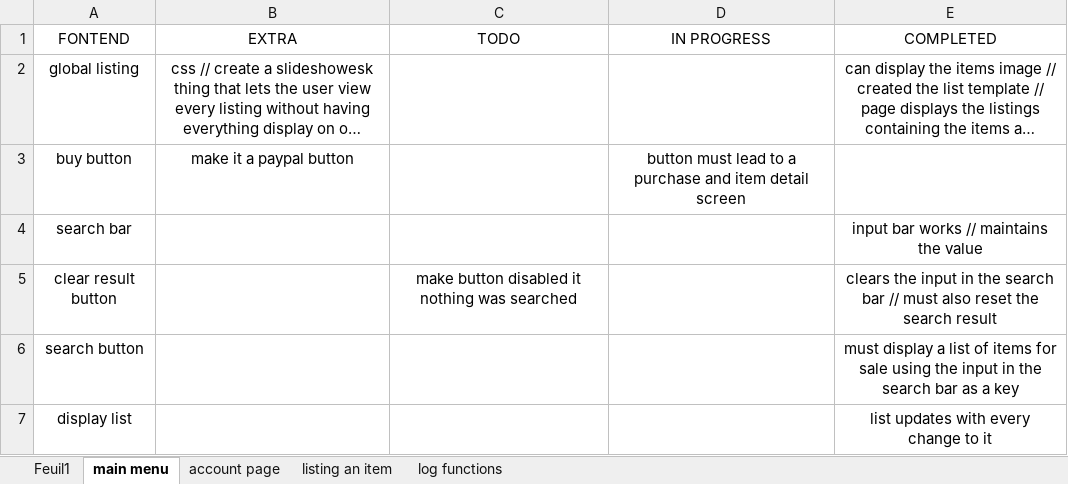
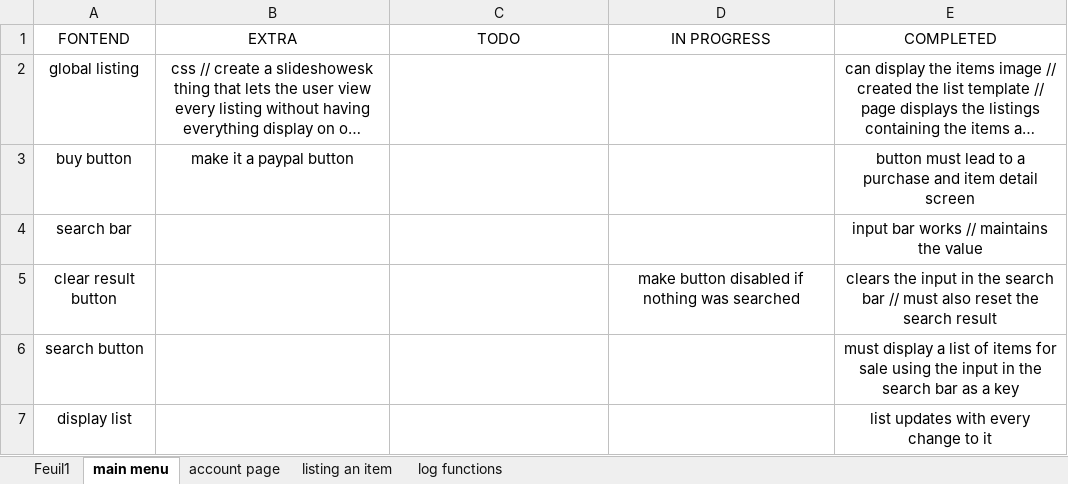
Before and after one commit to nschmidtinc/ecommerce, an Excel workbook: TODO.xlsx, sheet main menu, drawn as a sheet; long unchanged cells end in …; values as stored, in another font and other column widths than the file's, no borders; the diff names each change by its address in the sheet, - before the commit and + after, or states it on an @@ line.

```diff
--- a/TODO.xlsx (sheet main menu)
+++ b/TODO.xlsx (sheet main menu)
-D3 (IN PROGRESS): button must lead to a purchase and item detail screen
+D3 (IN PROGRESS): (empty)
-E3 (COMPLETED): (empty)
+E3 (COMPLETED): button must lead to a purchase and item detail screen
-C5 (TODO): make button disabled it nothing was searched
+C5 (TODO): (empty)
-D5 (IN PROGRESS): (empty)
+D5 (IN PROGRESS): make button disabled if nothing was searched
```
Also changed, not shown: sheet account page, 9 other files.
